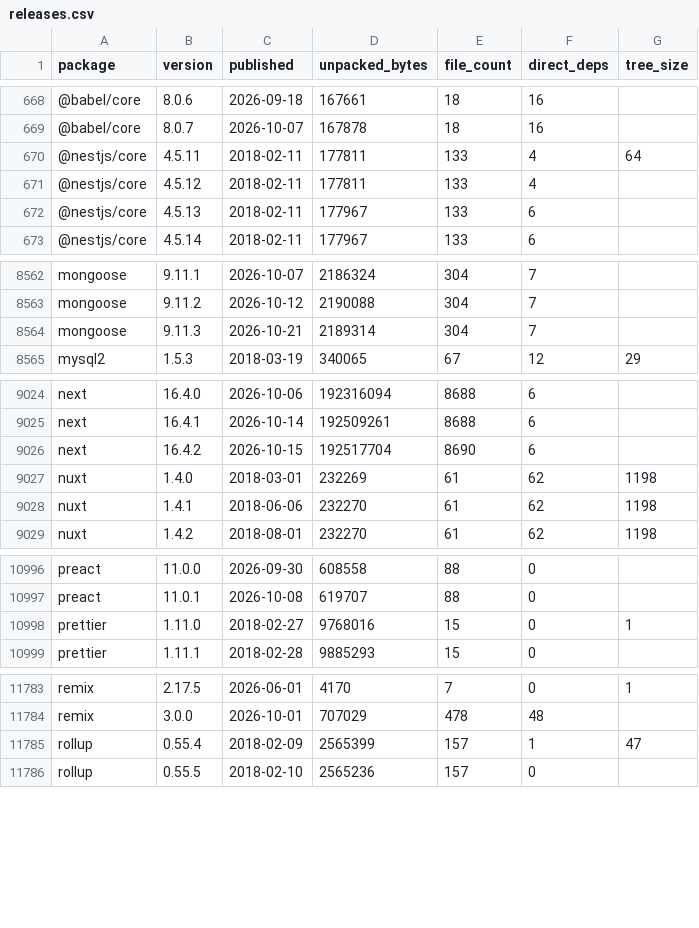
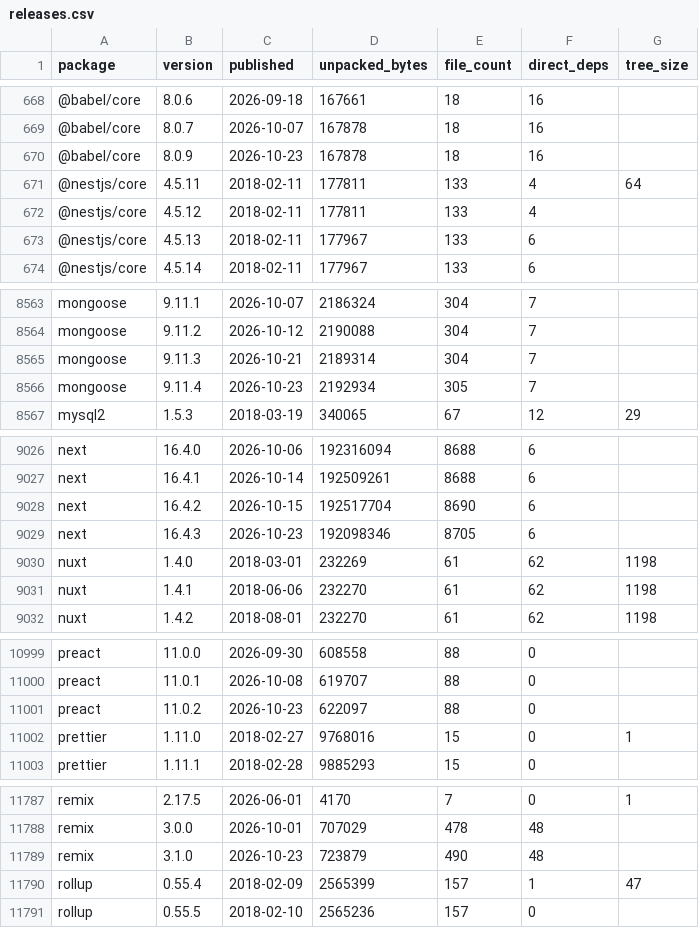
Before and after one commit to shwetankg07/great-consolidation, a CSV file: data/releases.csv, drawn as a sheet; only a part is shown, gaps mark what is left out; the diff covers the shown part only.

```diff
--- a/data/releases.csv
+++ b/data/releases.csv
@@ -669,2 +669,3 @@ package,version,published,unpacked_bytes,file_count,direct_deps,tree_size
 @babel/core,8.0.7,2026-10-07,167878,18,16,
+@babel/core,8.0.9,2026-10-23,167878,18,16,
 @nestjs/core,4.5.11,2018-02-11,177811,133,4,64
@@ -8564,2 +8565,3 @@ mongoose,9.11.2,2026-10-12,2190088,304,7,
 mongoose,9.11.3,2026-10-21,2189314,304,7,
+mongoose,9.11.4,2026-10-23,2192934,305,7,
 mysql2,1.5.3,2018-03-19,340065,67,12,29
@@ -9026,2 +9028,3 @@ next,16.4.1,2026-10-14,192509261,8688,6,
 next,16.4.2,2026-10-15,192517704,8690,6,
+next,16.4.3,2026-10-23,192098346,8705,6,
 nuxt,1.4.0,2018-03-01,232269,61,62,1198
@@ -10997,2 +11000,3 @@ preact,11.0.0,2026-09-30,608558,88,0,
 preact,11.0.1,2026-10-08,619707,88,0,
+preact,11.0.2,2026-10-23,622097,88,0,
 prettier,1.11.0,2018-02-27,9768016,15,0,1
@@ -11784,2 +11788,3 @@ remix,2.17.5,2026-06-01,4170,7,0,1
 remix,3.0.0,2026-10-01,707029,478,48,
+remix,3.1.0,2026-10-23,723879,490,48,
 rollup,0.55.4,2018-02-09,2565399,157,1,47
```
Also changed, not shown: 1 added row elsewhere in this file, data/daily.csv, 3 other files.
